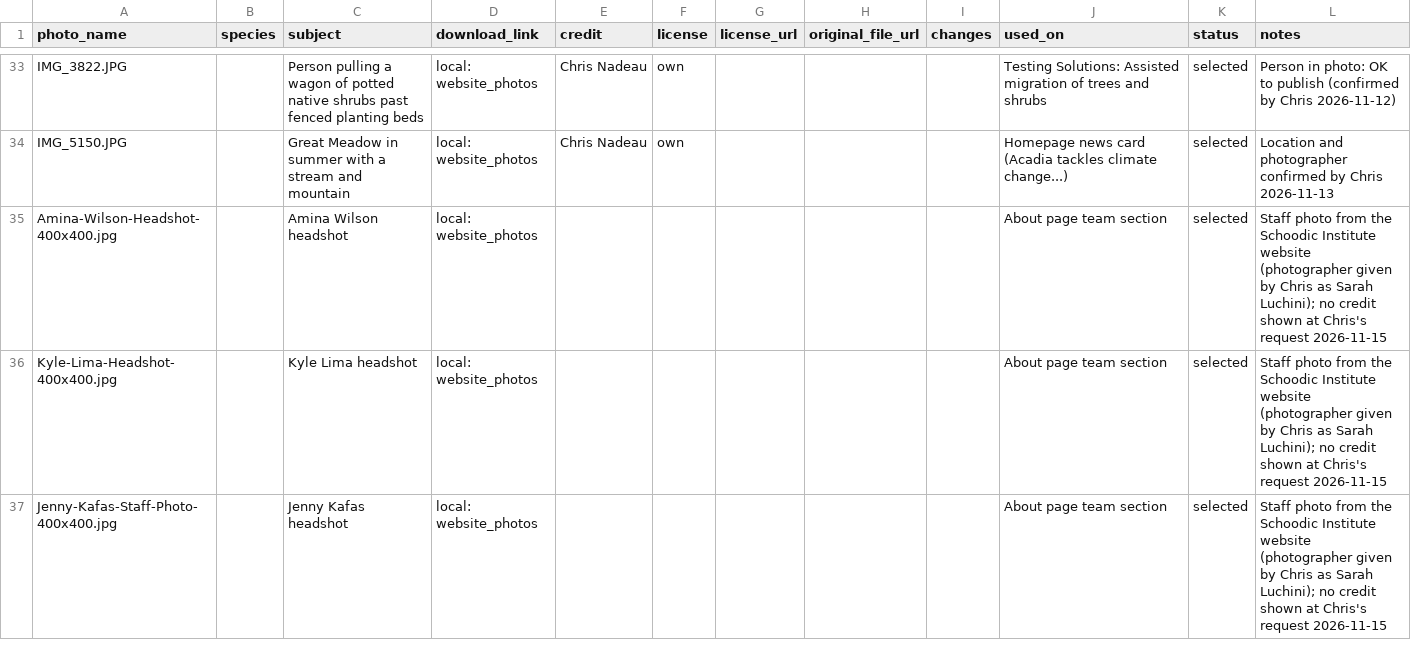
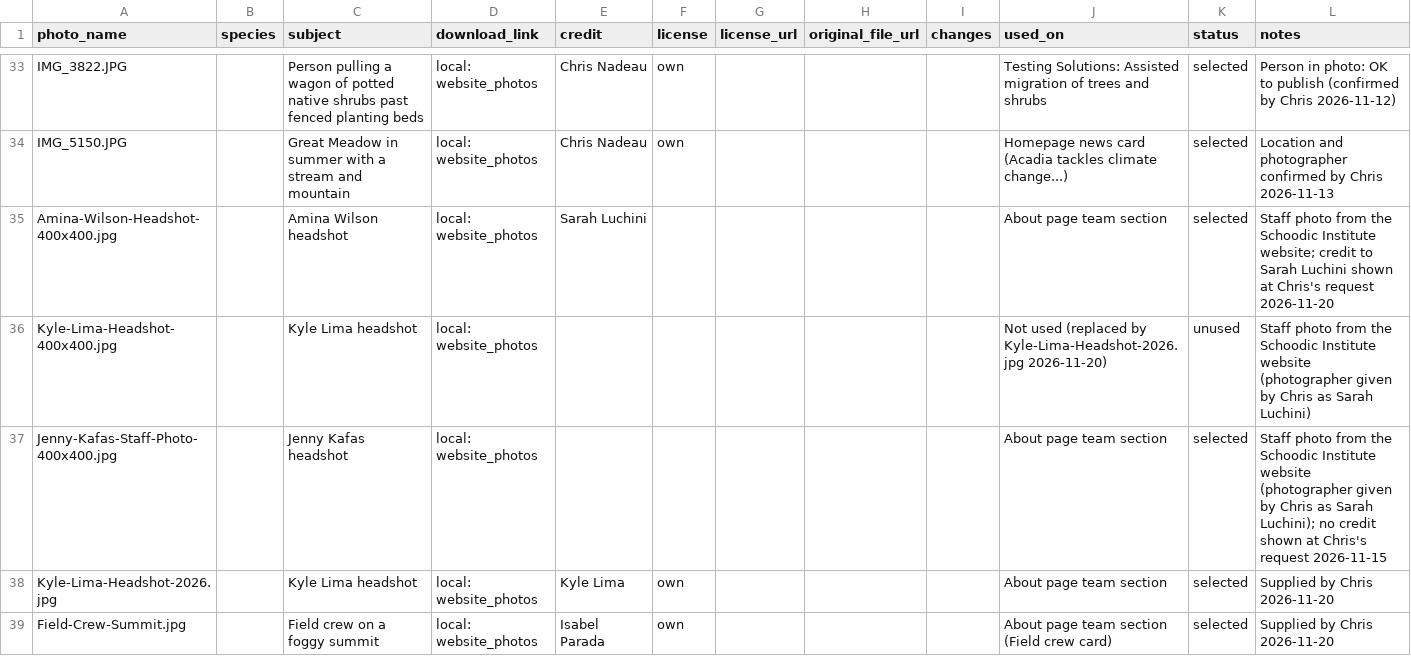
Before and after one commit to cpnadeau/cpnadeau.github.io, a CSV file: photo_credits.csv, drawn as a sheet; only a part is shown, gaps mark what is left out.

```diff
--- a/photo_credits.csv
+++ b/photo_credits.csv
@@ -34,4 +34,6 @@ IMG_3822.JPG,,Person pulling a wagon of potted native shrubs past fenced plantin
 IMG_5150.JPG,,Great Meadow in summer with a stream and mountain,local: website_photos,Chris Nadeau,own,,,,Homepage news card (Acadia tackles climate change...),selected,Location and photographer confirmed by Chris 2026-11-13
-Amina-Wilson-Headshot-400x400.jpg,,Amina Wilson headshot,local: website_photos,,,,,,About page team section,selected,Staff photo from the Schoodic Institute website (photographer given by Chris as Sarah Luchini); no credit shown at Chris's request 2026-11-15
-Kyle-Lima-Headshot-400x400.jpg,,Kyle Lima headshot,local: website_photos,,,,,,About page team section,selected,Staff photo from the Schoodic Institute website (photographer given by Chris as Sarah Luchini); no credit shown at Chris's request 2026-11-15
+Amina-Wilson-Headshot-400x400.jpg,,Amina Wilson headshot,local: website_photos,Sarah Luchini,,,,,About page team section,selected,Staff photo from the Schoodic Institute website; credit to Sarah Luchini shown at Chris's request 2026-11-20
+Kyle-Lima-Headshot-400x400.jpg,,Kyle Lima headshot,local: website_photos,,,,,,Not used (replaced by Kyle-Lima-Headshot-2026.jpg 2026-11-20),unused,Staff photo from the Schoodic Institute website (photographer given by Chris as Sarah Luchini)
 Jenny-Kafas-Staff-Photo-400x400.jpg,,Jenny Kafas headshot,local: website_photos,,,,,,About page team section,selected,Staff photo from the Schoodic Institute website (photographer given by Chris as Sarah Luchini); no credit shown at Chris's request 2026-11-15
+Kyle-Lima-Headshot-2026.jpg,,Kyle Lima headshot,local: website_photos,Kyle Lima,own,,,,About page team section,selected,Supplied by Chris 2026-11-20
+Field-Crew-Summit.jpg,,Field crew on a foggy summit,local: website_photos,Isabel Parada,own,,,,About page team section (Field crew card),selected,Supplied by Chris 2026-11-20
```
Also changed, not shown: 21 other files.
